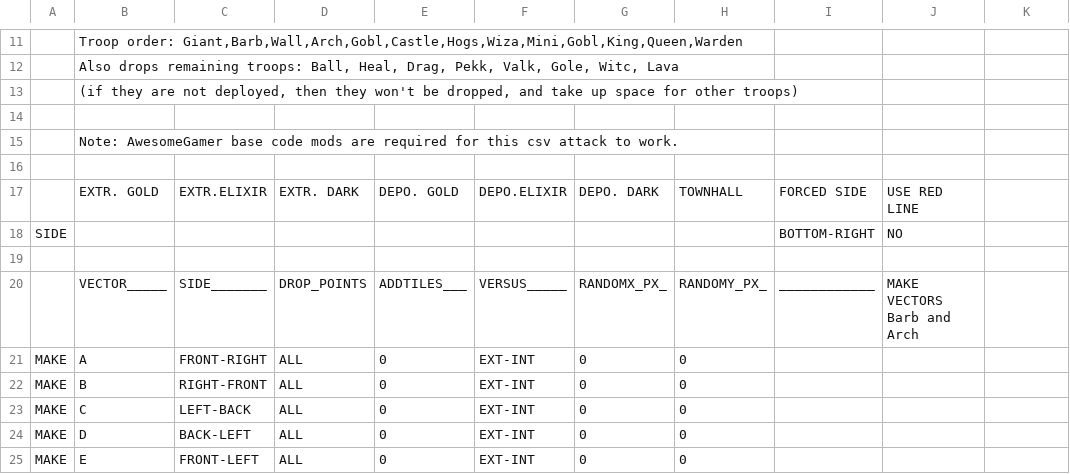
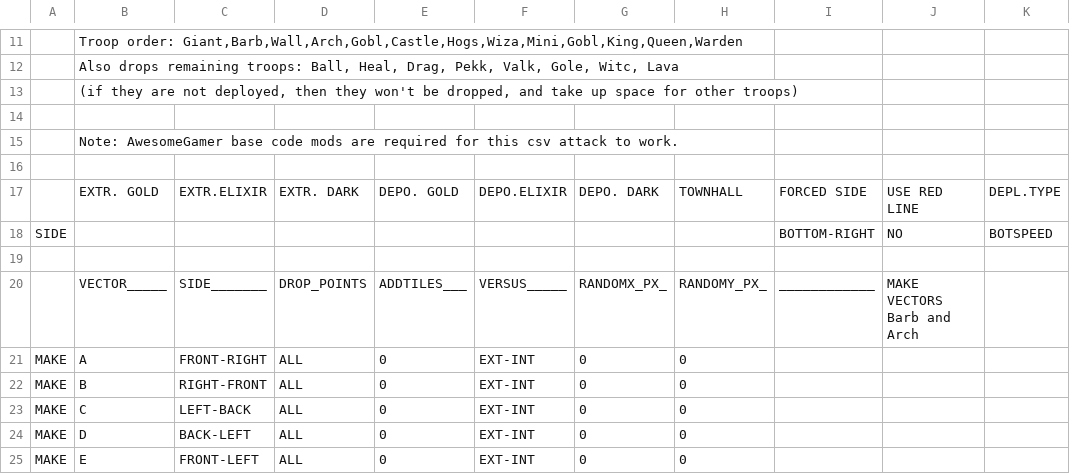
Before and after one commit to amintalkin/Merged-MyBot-5.3.2-AIO-v1.3.5-B28, a CSV file: CSV/Attack/8F Attack.csv, drawn as a sheet; only a part is shown, gaps mark what is left out; the diff names each change by its address in the sheet, - before the commit and + after, or states it on an @@ line.

```diff
--- a/CSV/Attack/8F Attack.csv
+++ b/CSV/Attack/8F Attack.csv
-K17: (empty)
+K17: DEPL.TYPE
-K18: (empty)
+K18: BOTSPEED
```
Also changed, not shown: CSV/Attack/8F Spiral Attack.csv, CSV/Attack/FF Spiral Attack.csv, 11 other files.
